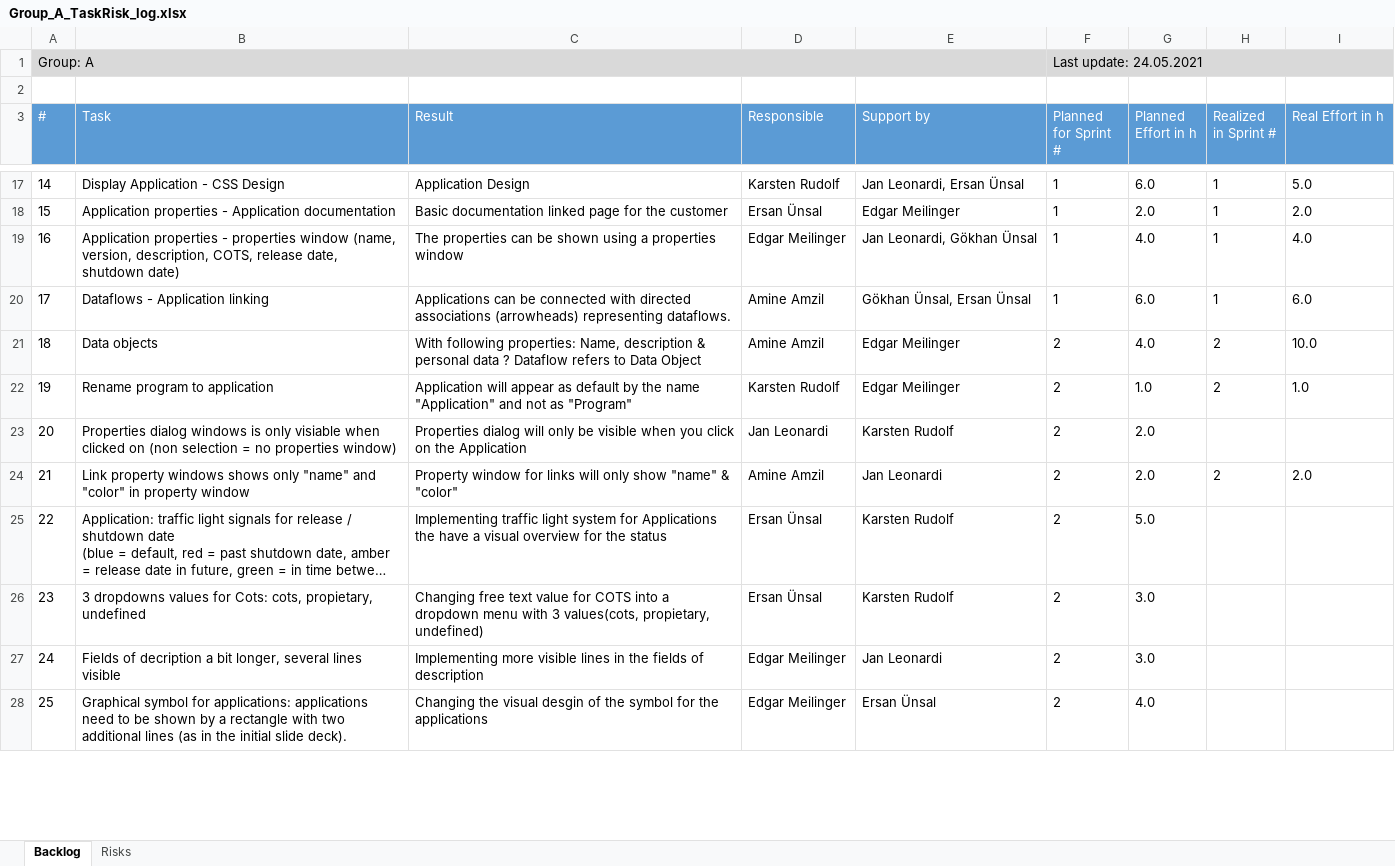
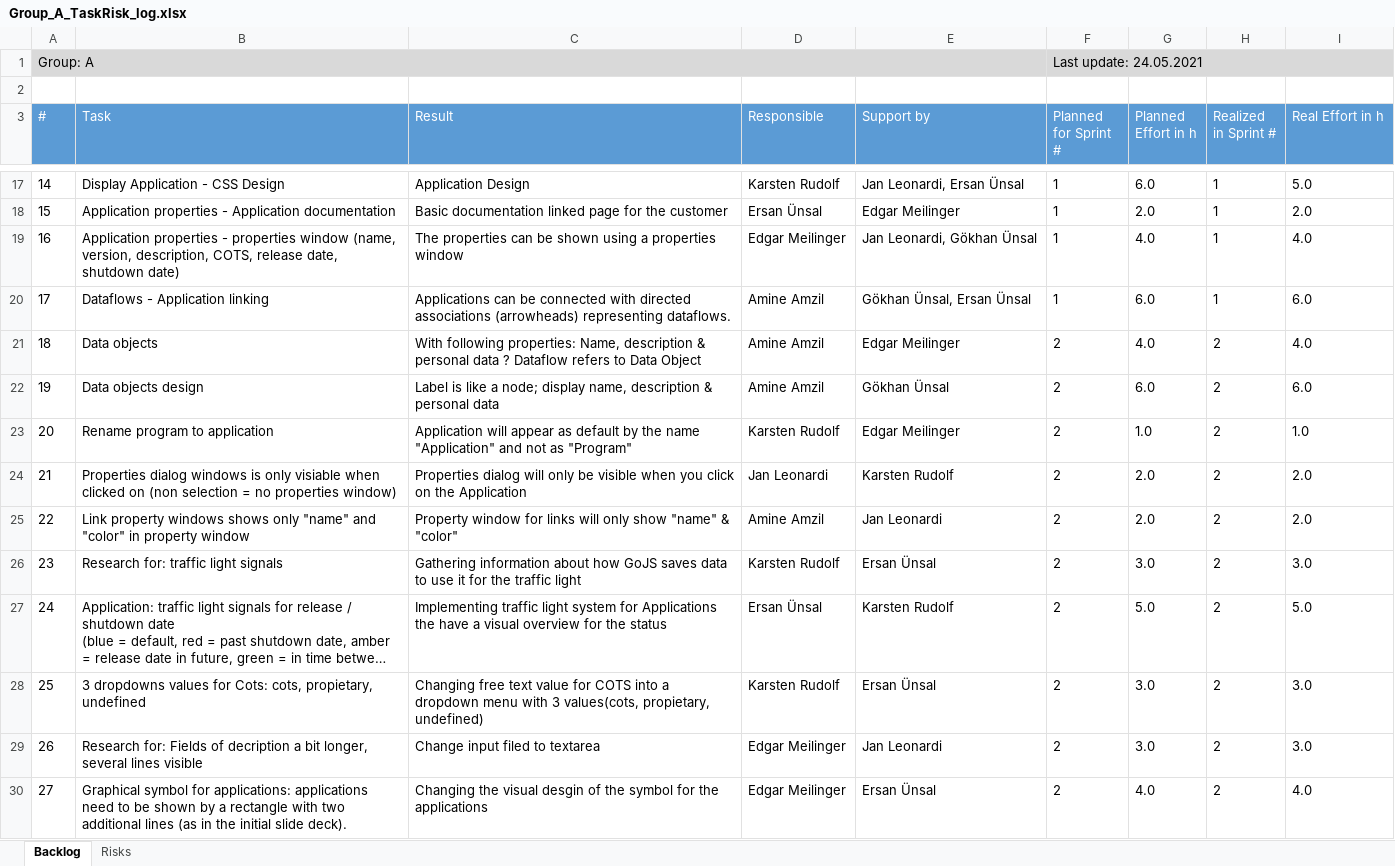
Before and after one commit to ersanuensal/Advanced-Programming, an Excel workbook: Group_A_TaskRisk_log.xlsx, sheet Backlog, drawn as a sheet; only a part is shown, gaps mark what is left out; long unchanged cells end in …; values as stored, in another font and other column widths than the file's, no borders; table styles not drawn; addresses are those after the commit; the diff covers the shown part only; the diff names each change by its address in the sheet, - before the commit and + after, or states it on an @@ line.

Commit message:
Korrektur Excel Sheet

```diff
--- a/Group_A_TaskRisk_log.xlsx (sheet Backlog)
+++ b/Group_A_TaskRisk_log.xlsx (sheet Backlog)
-I21 (Real Effort in h): 10.0
+I21 (Real Effort in h): 4.0
+row 22: 19 | Data objects design | Label is like a node; display name, description & personal data | Amine Amzil | Gökhan Ünsal | 2 | 6.0 | 2 | 6.0
@@ column A (#) renumbered from row 23 down @@
-H24 (Realized in Sprint #): (empty)
+H24 (Realized in Sprint #): 2
-I24 (Real Effort in h): (empty)
+I24 (Real Effort in h): 2.0
+row 26: 23 | Research for: traffic light signals | Gathering information about how GoJS saves data to use it for the traffic light | Karsten Rudolf | Ersan Ünsal | 2 | 3.0 | 2 | 3.0
-H27:H30 (Realized in Sprint #): (empty)
+H27:H30 (Realized in Sprint #): 2
-I27 (Real Effort in h): (empty)
+I27 (Real Effort in h): 5.0
-D28 (Responsible): Ersan Ünsal
+D28 (Responsible): Karsten Rudolf
-E28 (Support by): Karsten Rudolf
+E28 (Support by): Ersan Ünsal
-I28:I29 (Real Effort in h): (empty)
+I28:I29 (Real Effort in h): 3.0
-B29 (Task): Fields of…
+B29 (Task): Research for: Fields of…
-C29 (Result): Implementing more visible lines in the fields of description
+C29 (Result): Change input filed to textarea
-I30 (Real Effort in h): (empty)
+I30 (Real Effort in h): 4.0
```
Also changed, not shown: 2 added rows, 1 removed row and 17 edited cells elsewhere in this sheet.
